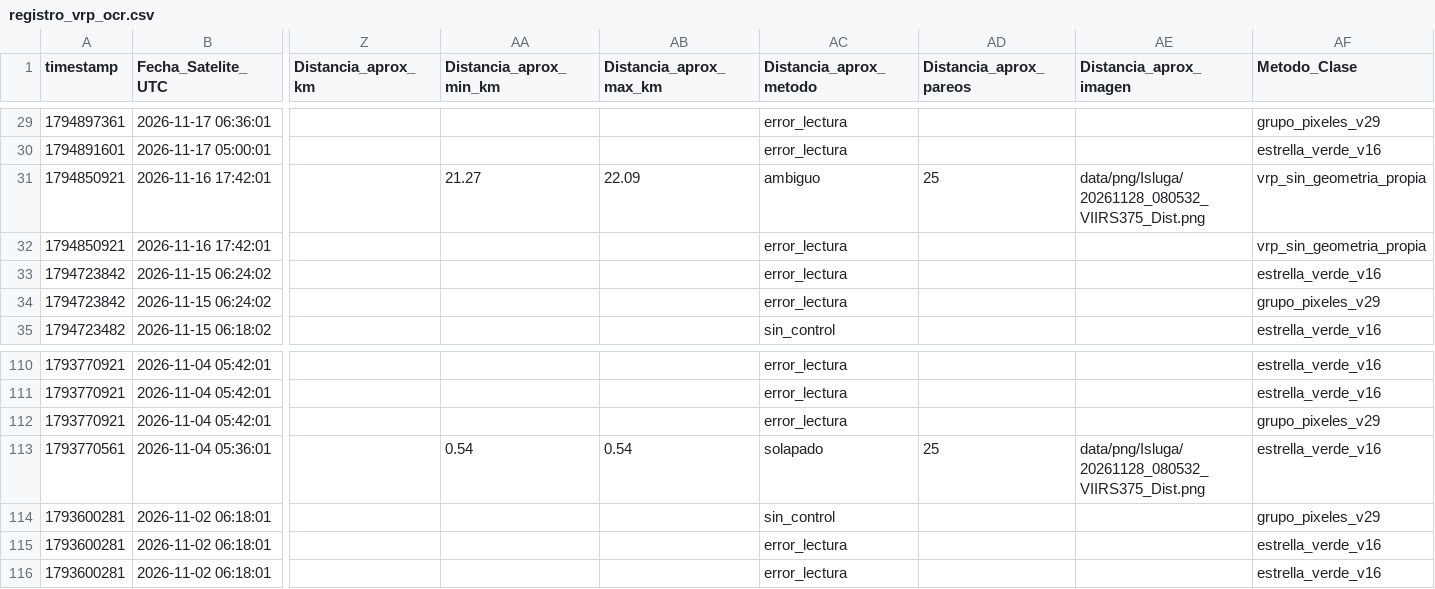
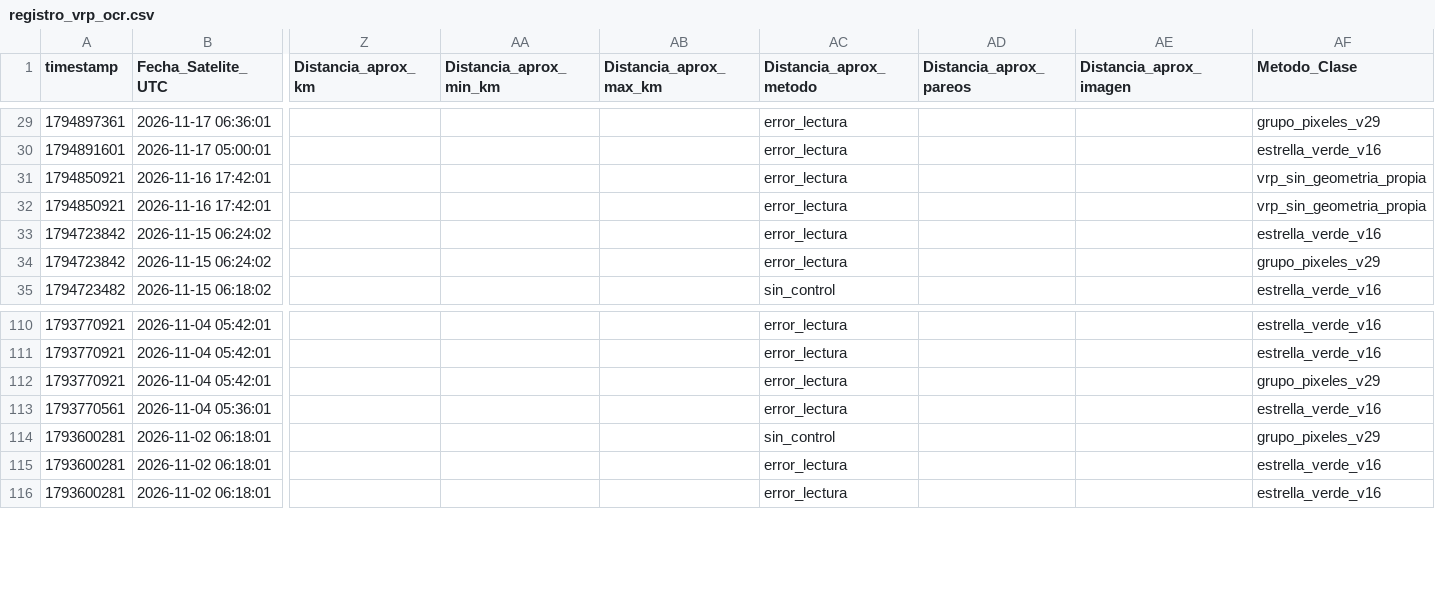
Before and after one commit to MendozaVolcanic/VRP-chile, a CSV file: data/mirova_reference/mirova_v1_snapshot/registro_vrp_ocr.csv, drawn as a sheet; only a part is shown, gaps mark what is left out; the diff covers the shown part only; the diff names each change by its address in the sheet, - before the commit and + after, or states it on an @@ line.

Commit message:
data(mirova): sync CSV consolidado + OCR y JSONs por volcan (auto, F54/S146)

```diff
--- a/data/mirova_reference/mirova_v1_snapshot/registro_vrp_ocr.csv
+++ b/data/mirova_reference/mirova_v1_snapshot/registro_vrp_ocr.csv
-AA31 (Distancia_aprox_min_km): 21.27
+AA31 (Distancia_aprox_min_km): (empty)
-AB31 (Distancia_aprox_max_km): 22.09
+AB31 (Distancia_aprox_max_km): (empty)
-AC31 (Distancia_aprox_metodo): ambiguo
+AC31 (Distancia_aprox_metodo): error_lectura
-AD31 (Distancia_aprox_pareos): 25
+AD31 (Distancia_aprox_pareos): (empty)
-AE31 (Distancia_aprox_imagen): data/png/Isluga/20261128_080532_VIIRS375_Dist.png
+AE31 (Distancia_aprox_imagen): (empty)
-AA113 (Distancia_aprox_min_km): 0.54
+AA113 (Distancia_aprox_min_km): (empty)
-AB113 (Distancia_aprox_max_km): 0.54
+AB113 (Distancia_aprox_max_km): (empty)
-AC113 (Distancia_aprox_metodo): solapado
+AC113 (Distancia_aprox_metodo): error_lectura
-AD113 (Distancia_aprox_pareos): 25
+AD113 (Distancia_aprox_pareos): (empty)
-AE113 (Distancia_aprox_imagen): data/png/Isluga/20261128_080532_VIIRS375_Dist.png
+AE113 (Distancia_aprox_imagen): (empty)
```
Also changed, not shown: 36 edited cells elsewhere in this file, 23 other files.
